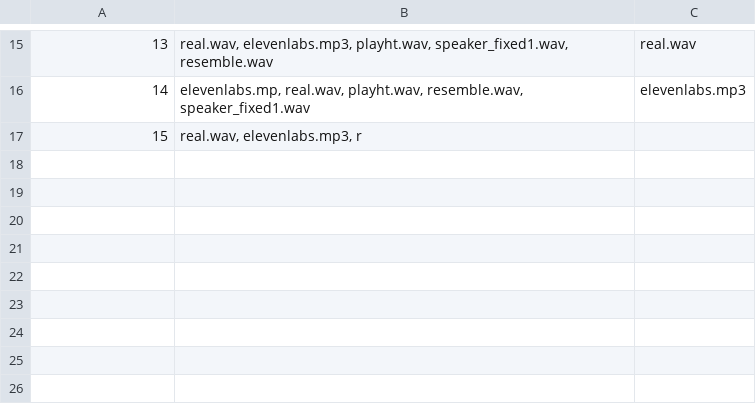
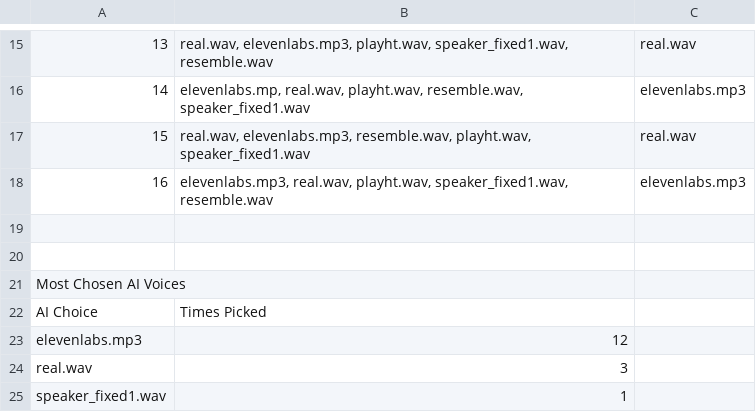
Before and after one commit to mbovenizer/mbovenizer.github.io, a CSV file: results/User4.csv, drawn as a sheet; only a part is shown, gaps mark what is left out; addresses are those after the commit; the diff names each change by its address in the sheet, - before the commit and + after, or states it on an @@ line.

```diff
--- a/results/User4.csv
+++ b/results/User4.csv
+row 17: 15 | real.wav, elevenlabs.mp3, resemble.wav, playht.wav, speaker_fixed1.wav | real.wav
+row 18: 16 | elevenlabs.mp3, real.wav, playht.wav, speaker_fixed1.wav, resemble.wav | elevenlabs.mp3
+row 19: (empty)
+row 20: (empty)
+row 21: Most Chosen AI Voices
@@ column A renumbered in row 22 @@
-B22: real.wav, elevenlabs.mp3, r
+B22: Times Picked
+row 23: elevenlabs.mp3 | 12
+row 24: real.wav | 3
+row 25: speaker_fixed1.wav | 1
```
Also changed, not shown: results/User14.csv, results/User16.csv, 7 other files.
